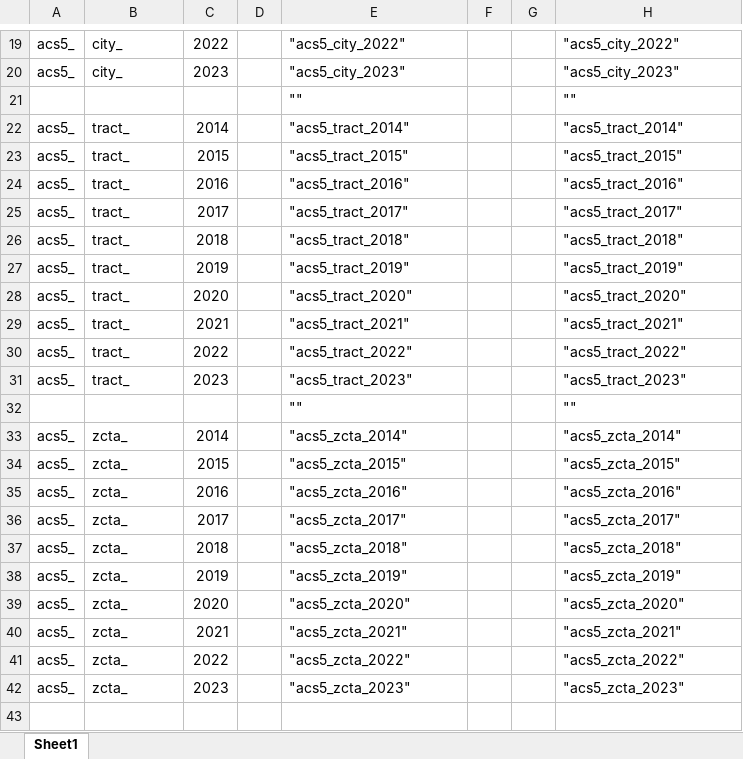
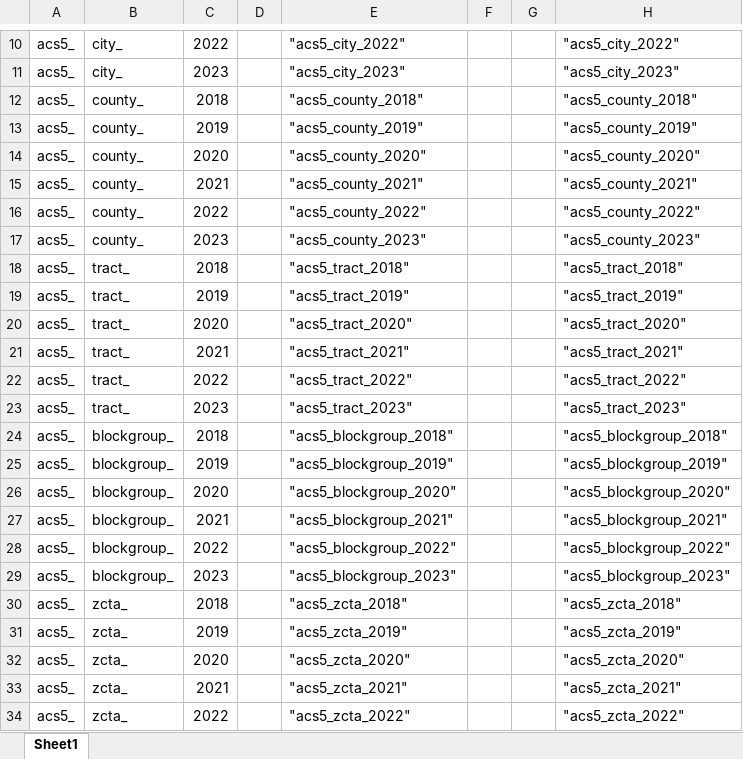
Before and after one commit to eliotmonaco/kcData, an Excel workbook: data-raw/create-names.xlsx, sheet Sheet1, drawn as a sheet; only a part is shown, gaps mark what is left out; the shorter side is filled out with more unchanged rows; values as stored, in another font and other column widths than the file's, no borders; removed rows and columns are numbered as before the commit, all else as after; the diff covers the shown part only; the diff names each change by its address in the sheet, - before the commit and + after, or states it on an @@ line.

```diff
--- a/data-raw/create-names.xlsx (sheet Sheet1)
+++ b/data-raw/create-names.xlsx (sheet Sheet1)
-row 21:  |  |  |  | "" |  |  | ""
-B12:B15: tract_
+B12:B15: county_
-C12: 2014
+C12: 2018
-E12: "acs5_tract_2014"
+E12: "acs5_county_2018"
-H12: "acs5_tract_2014"
+H12: "acs5_county_2018"
-C13: 2015
+C13: 2019
-E13: "acs5_tract_2015"
+E13: "acs5_county_2019"
-H13: "acs5_tract_2015"
+H13: "acs5_county_2019"
-C14: 2016
+C14: 2020
-E14: "acs5_tract_2016"
+E14: "acs5_county_2020"
-H14: "acs5_tract_2016"
+H14: "acs5_county_2020"
-C15: 2017
+C15: 2021
-E15: "acs5_tract_2017"
+E15: "acs5_county_2021"
-H15: "acs5_tract_2017"
+H15: "acs5_county_2021"
+row 16: acs5_ | county_ | 2022 |  | "acs5_county_2022" |  |  | "acs5_county_2022"
+row 17: acs5_ | county_ | 2023 |  | "acs5_county_2023" |  |  | "acs5_county_2023"
-row 32:  |  |  |  | "" |  |  | ""
-B24:B27: zcta_
+B24:B27: blockgroup_
-C24: 2014
+C24: 2018
-E24: "acs5_zcta_2014"
+E24: "acs5_blockgroup_2018"
-H24: "acs5_zcta_2014"
+H24: "acs5_blockgroup_2018"
-C25: 2015
+C25: 2019
-E25: "acs5_zcta_2015"
+E25: "acs5_blockgroup_2019"
-H25: "acs5_zcta_2015"
+H25: "acs5_blockgroup_2019"
-C26: 2016
+C26: 2020
-E26: "acs5_zcta_2016"
+E26: "acs5_blockgroup_2020"
-H26: "acs5_zcta_2016"
+H26: "acs5_blockgroup_2020"
-C27: 2017
+C27: 2021
-E27: "acs5_zcta_2017"
+E27: "acs5_blockgroup_2021"
-H27: "acs5_zcta_2017"
+H27: "acs5_blockgroup_2021"
+row 28: acs5_ | blockgroup_ | 2022 |  | "acs5_blockgroup_2022" |  |  | "acs5_blockgroup_2022"
+row 29: acs5_ | blockgroup_ | 2023 |  | "acs5_blockgroup_2023" |  |  | "acs5_blockgroup_2023"
```
Also changed, not shown: 9 removed rows and 20 edited cells elsewhere in this sheet, formulas that keep their value, 8 other files.
